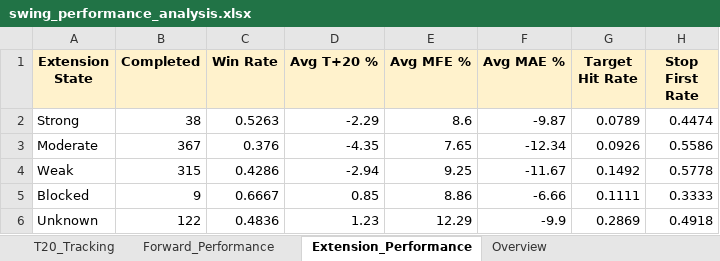
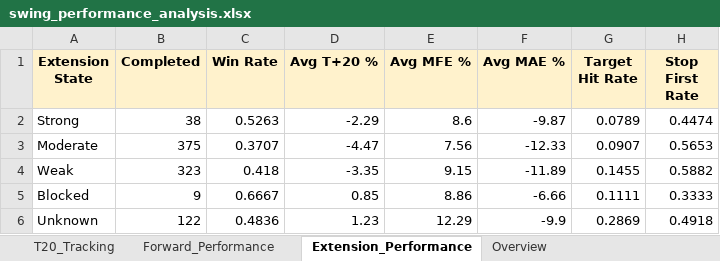
Before and after one commit to Gary172Lee/iSecretary-LIFF, an Excel workbook: data/swing_performance_analysis.xlsx, sheet Extension_Performance, drawn as a sheet; values as stored, in another font and other column widths than the file's, no borders; the diff names each change by its address in the sheet, - before the commit and + after, or states it on an @@ line.

```diff
--- a/data/swing_performance_analysis.xlsx (sheet Extension_Performance)
+++ b/data/swing_performance_analysis.xlsx (sheet Extension_Performance)
-B3 (Completed): 367
+B3 (Completed): 375
-C3 (Win Rate): 0.376
+C3 (Win Rate): 0.3707
-D3 (Avg T+20 %): -4.35
+D3 (Avg T+20 %): -4.47
-E3 (Avg MFE %): 7.65
+E3 (Avg MFE %): 7.56
-F3 (Avg MAE %): -12.34
+F3 (Avg MAE %): -12.33
-G3 (Target Hit Rate): 0.0926
+G3 (Target Hit Rate): 0.0907
-H3 (Stop First Rate): 0.5586
+H3 (Stop First Rate): 0.5653
-B4 (Completed): 315
+B4 (Completed): 323
-C4 (Win Rate): 0.4286
+C4 (Win Rate): 0.418
-D4 (Avg T+20 %): -2.94
+D4 (Avg T+20 %): -3.35
-E4 (Avg MFE %): 9.25
+E4 (Avg MFE %): 9.15
-F4 (Avg MAE %): -11.67
+F4 (Avg MAE %): -11.89
-G4 (Target Hit Rate): 0.1492
+G4 (Target Hit Rate): 0.1455
-H4 (Stop First Rate): 0.5778
+H4 (Stop First Rate): 0.5882
```
Also changed, not shown: sheet T20_Tracking, sheet Forward_Performance, sheet Overview, data/swing_user_watchlist_analysis.xlsx, 17 other files.
